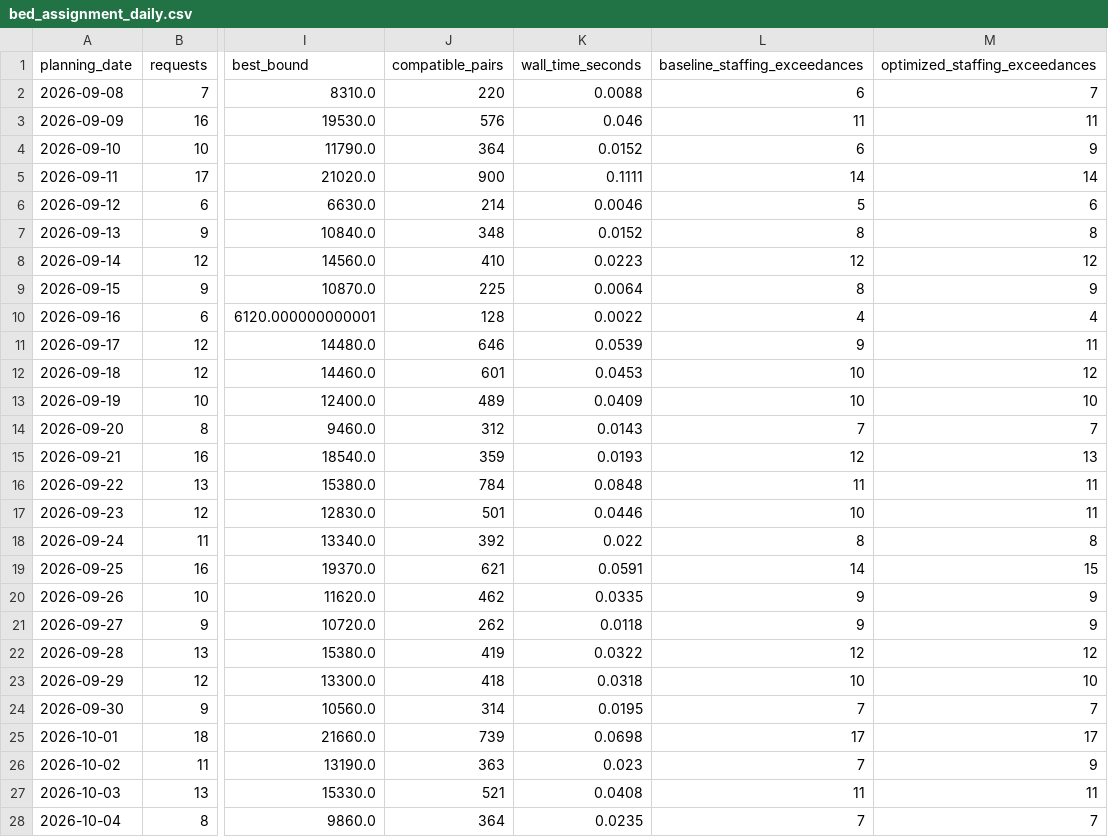
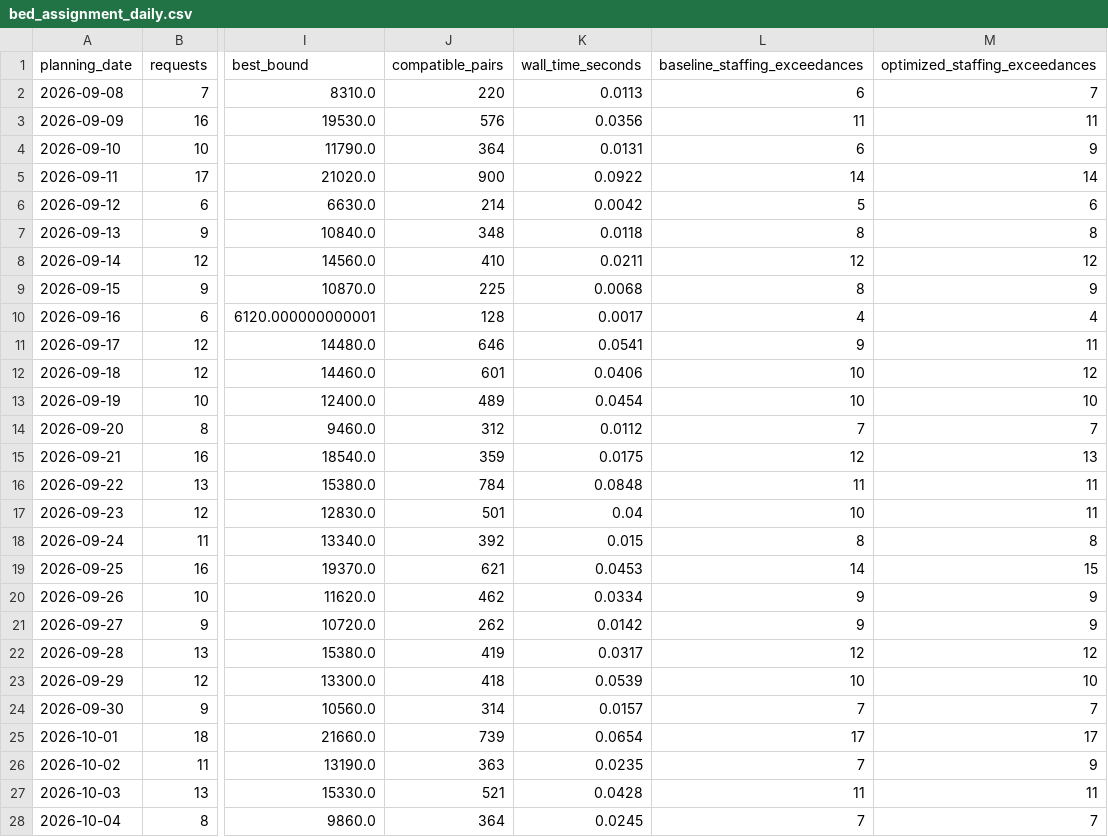
Before and after one commit to krishna6116/CareOps-AI, a CSV file: optimization/resource_planning/outputs/bed_assignment_daily.csv, drawn as a sheet; only a part is shown, gaps mark what is left out; the diff covers the shown part only; the diff names each change by its address in the sheet, - before the commit and + after, or states it on an @@ line.

```diff
--- a/optimization/resource_planning/outputs/bed_assignment_daily.csv
+++ b/optimization/resource_planning/outputs/bed_assignment_daily.csv
-K2 (wall_time_seconds): 0.0088
+K2 (wall_time_seconds): 0.0113
-K3 (wall_time_seconds): 0.046
+K3 (wall_time_seconds): 0.0356
-K4 (wall_time_seconds): 0.0152
+K4 (wall_time_seconds): 0.0131
-K5 (wall_time_seconds): 0.1111
+K5 (wall_time_seconds): 0.0922
-K6 (wall_time_seconds): 0.0046
+K6 (wall_time_seconds): 0.0042
-K7 (wall_time_seconds): 0.0152
+K7 (wall_time_seconds): 0.0118
-K8 (wall_time_seconds): 0.0223
+K8 (wall_time_seconds): 0.0211
-K9 (wall_time_seconds): 0.0064
+K9 (wall_time_seconds): 0.0068
-K10 (wall_time_seconds): 0.0022
+K10 (wall_time_seconds): 0.0017
-K11 (wall_time_seconds): 0.0539
+K11 (wall_time_seconds): 0.0541
-K12 (wall_time_seconds): 0.0453
+K12 (wall_time_seconds): 0.0406
-K13 (wall_time_seconds): 0.0409
+K13 (wall_time_seconds): 0.0454
-K14 (wall_time_seconds): 0.0143
+K14 (wall_time_seconds): 0.0112
-K15 (wall_time_seconds): 0.0193
+K15 (wall_time_seconds): 0.0175
-K17 (wall_time_seconds): 0.0446
+K17 (wall_time_seconds): 0.04
-K18 (wall_time_seconds): 0.022
+K18 (wall_time_seconds): 0.015
-K19 (wall_time_seconds): 0.0591
+K19 (wall_time_seconds): 0.0453
-K20 (wall_time_seconds): 0.0335
+K20 (wall_time_seconds): 0.0334
-K21 (wall_time_seconds): 0.0118
+K21 (wall_time_seconds): 0.0142
-K22 (wall_time_seconds): 0.0322
+K22 (wall_time_seconds): 0.0317
-K23 (wall_time_seconds): 0.0318
+K23 (wall_time_seconds): 0.0539
-K24 (wall_time_seconds): 0.0195
+K24 (wall_time_seconds): 0.0157
-K25 (wall_time_seconds): 0.0698
+K25 (wall_time_seconds): 0.0654
-K26 (wall_time_seconds): 0.023
+K26 (wall_time_seconds): 0.0235
-K27 (wall_time_seconds): 0.0408
+K27 (wall_time_seconds): 0.0428
-K28 (wall_time_seconds): 0.0235
+K28 (wall_time_seconds): 0.0245
```
Also changed, not shown: 1 edited cell elsewhere in this file, ml/los_prediction/los_training_summary.csv, ml/no_show_prediction/no_show_training_summary.csv, 19 other files.
